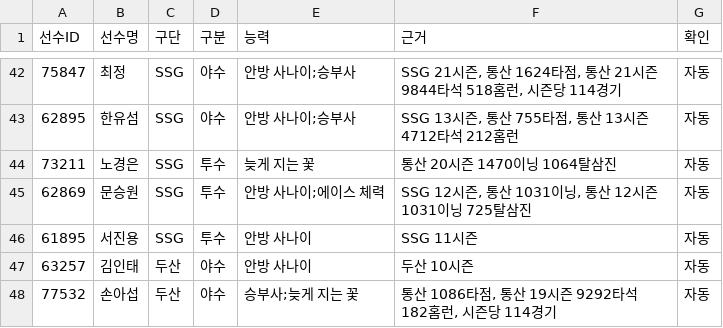
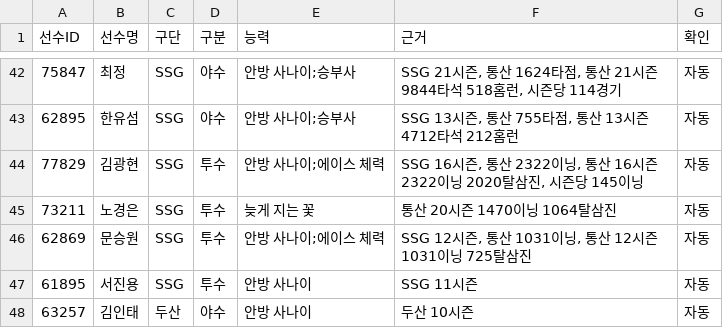
Before and after one commit to malyee52/kbo-gm, a CSV file: data-src/특수능력.csv, drawn as a sheet; only a part is shown, gaps mark what is left out; the shorter side is filled out with more unchanged rows; the diff names each change by its address in the sheet, - before the commit and + after, or states it on an @@ line.

```diff
--- a/data-src/특수능력.csv
+++ b/data-src/특수능력.csv
+row 44: 77829 | 김광현 | SSG | 투수 | 안방 사나이;에이스 체력 | SSG 16시즌, 통산 2322이닝, 통산 16시즌 2322이닝 2020탈삼진, 시즌당 145이닝 | 자동
```
Also changed, not shown: 6 other files.
